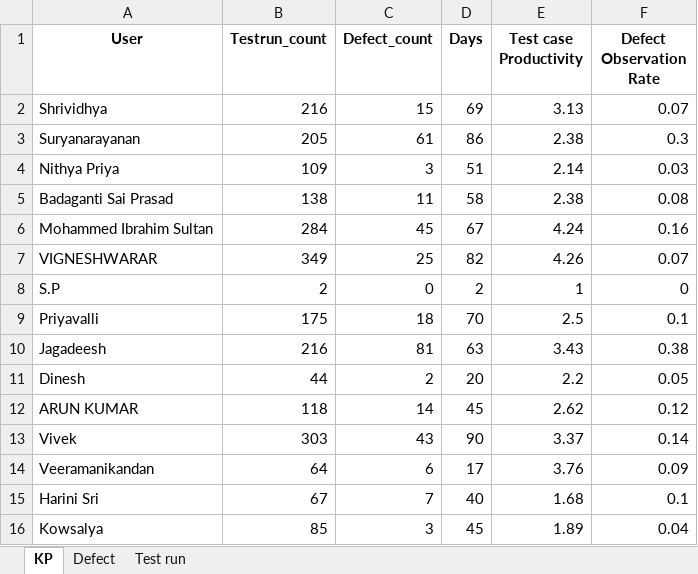
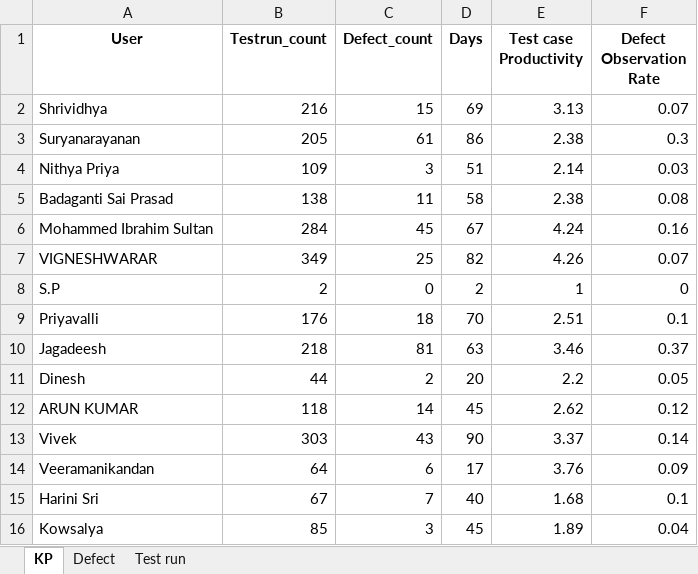
Before and after one commit to DineshGoverthanan/KCE_KPI, an Excel workbook: kp_data.xlsx, sheet KP, drawn as a sheet; values as stored, in another font and other column widths than the file's, no borders; the diff names each change by its address in the sheet, - before the commit and + after, or states it on an @@ line.

```diff
--- a/kp_data.xlsx (sheet KP)
+++ b/kp_data.xlsx (sheet KP)
-B9 (Testrun_count): 175
+B9 (Testrun_count): 176
-E9 (Test case Productivity): 2.5
+E9 (Test case Productivity): 2.51
-B10 (Testrun_count): 216
+B10 (Testrun_count): 218
-E10 (Test case Productivity): 3.43
+E10 (Test case Productivity): 3.46
-F10 (Defect Observation Rate): 0.38
+F10 (Defect Observation Rate): 0.37
```
Also changed, not shown: sheet Test run, 11 other files.
